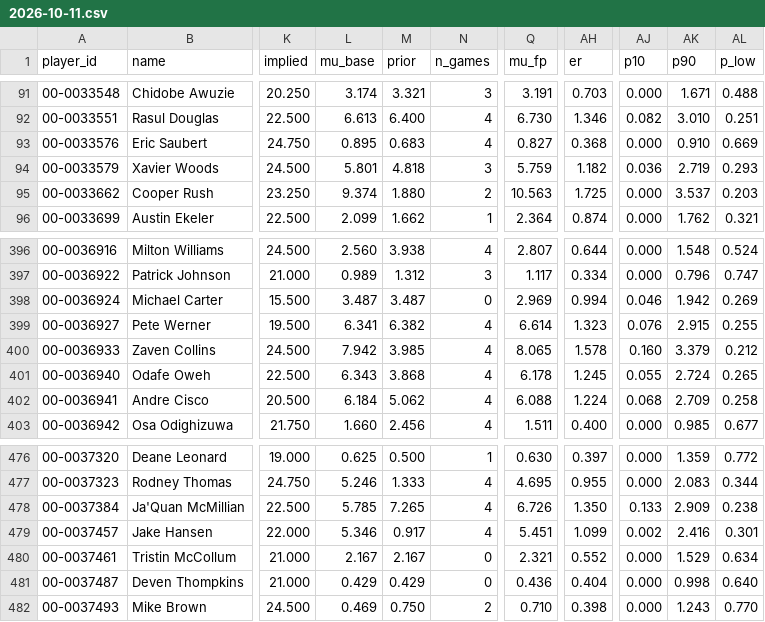
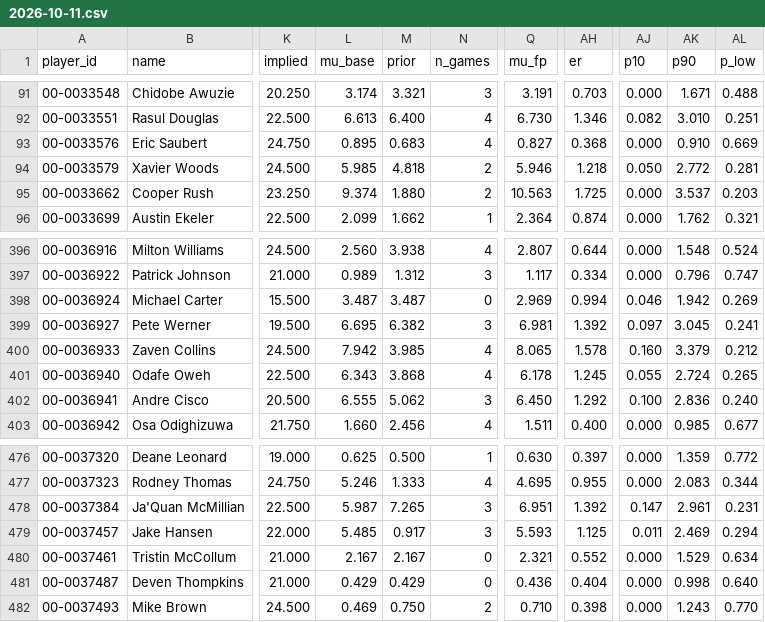
Before and after one commit to hmaxeden-hue/RealNFLDraft, a CSV file: data/projections/2026-10-11.csv, drawn as a sheet; only a part is shown, gaps mark what is left out; the diff covers the shown part only; the diff names each change by its address in the sheet, - before the commit and + after, or states it on an @@ line.

```diff
--- a/data/projections/2026-10-11.csv
+++ b/data/projections/2026-10-11.csv
-L94 (mu_base): 5.801
+L94 (mu_base): 5.985
-N94 (n_games): 3
+N94 (n_games): 2
-Q94 (mu_fp): 5.759
+Q94 (mu_fp): 5.946
-AH94 (er): 1.182
+AH94 (er): 1.218
-AJ94 (p10): 0.036
+AJ94 (p10): 0.050
-AK94 (p90): 2.719
+AK94 (p90): 2.772
-AL94 (p_low): 0.293
+AL94 (p_low): 0.281
-L399 (mu_base): 6.341
+L399 (mu_base): 6.695
-N399 (n_games): 4
+N399 (n_games): 3
-Q399 (mu_fp): 6.614
+Q399 (mu_fp): 6.981
-AH399 (er): 1.323
+AH399 (er): 1.392
-AJ399 (p10): 0.076
+AJ399 (p10): 0.097
-AK399 (p90): 2.915
+AK399 (p90): 3.045
-AL399 (p_low): 0.255
+AL399 (p_low): 0.241
-L402 (mu_base): 6.184
+L402 (mu_base): 6.555
-N402 (n_games): 4
+N402 (n_games): 3
-Q402 (mu_fp): 6.088
+Q402 (mu_fp): 6.450
-AH402 (er): 1.224
+AH402 (er): 1.292
-AJ402 (p10): 0.068
+AJ402 (p10): 0.100
-AK402 (p90): 2.709
+AK402 (p90): 2.836
-AL402 (p_low): 0.258
+AL402 (p_low): 0.240
-L478 (mu_base): 5.785
+L478 (mu_base): 5.987
-N478:N479 (n_games): 4
+N478:N479 (n_games): 3
-Q478 (mu_fp): 6.726
+Q478 (mu_fp): 6.951
-AH478 (er): 1.350
+AH478 (er): 1.392
-AJ478 (p10): 0.133
+AJ478 (p10): 0.147
-AK478 (p90): 2.909
+AK478 (p90): 2.961
-AL478 (p_low): 0.238
+AL478 (p_low): 0.231
-L479 (mu_base): 5.346
+L479 (mu_base): 5.485
-Q479 (mu_fp): 5.451
+Q479 (mu_fp): 5.593
-AH479 (er): 1.099
+AH479 (er): 1.125
-AJ479 (p10): 0.002
+AJ479 (p10): 0.011
-AK479 (p90): 2.416
+AK479 (p90): 2.469
-AL479 (p_low): 0.301
+AL479 (p_low): 0.294
```
Also changed, not shown: 164 edited cells elsewhere in this file, data/history/pools.csv, data/recs/2026-10-11_final.csv, 6 other files.
